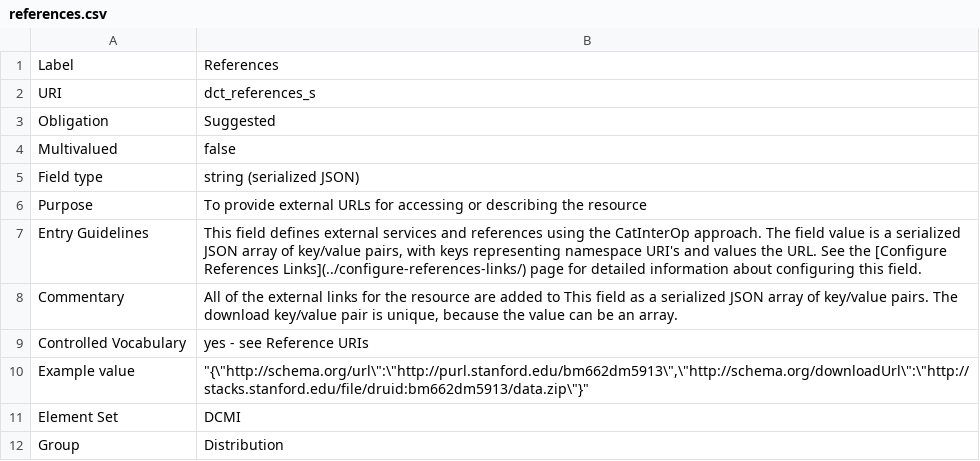
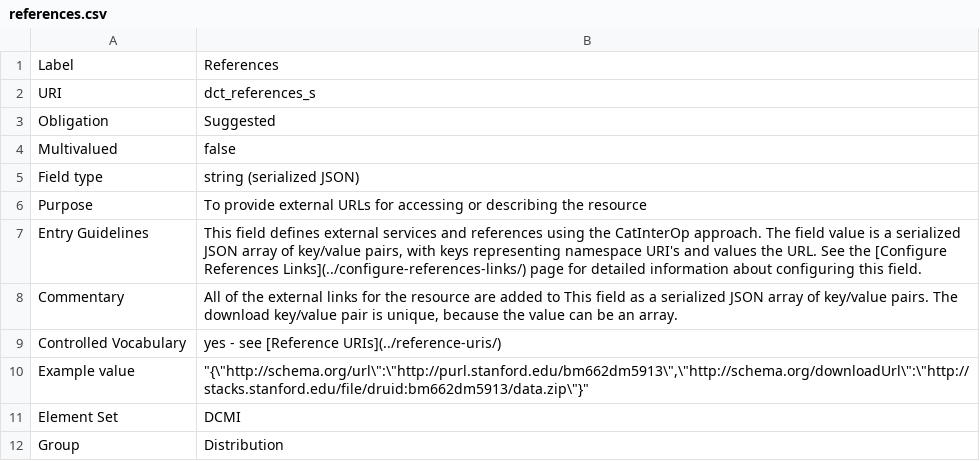
Before and after one commit to OpenGeoMetadata/opengeometadata.github.io, a CSV file: docs/ogm-aardvark/references.csv, drawn as a sheet.

Commit message:
add inline link to Reference URIs page

```diff
--- a/docs/ogm-aardvark/references.csv
+++ b/docs/ogm-aardvark/references.csv
@@ -8,3 +8,3 @@ Entry Guidelines,"This field defines external services and references using the
 Commentary,"All of the external links for the resource are added to This field as a serialized JSON array of key/value pairs. The download key/value pair is unique, because the value can be an array."
-Controlled Vocabulary,yes - see Reference URIs
+Controlled Vocabulary,yes - see [Reference URIs](../reference-uris/)
 Example value,"""{\""http://schema.org/url\"":\""http://purl.stanford.edu/bm662dm5913\"",\""http://schema.org/downloadUrl\"":\""http://stacks.stanford.edu/file/druid:bm662dm5913/data.zip\""}"""
```
